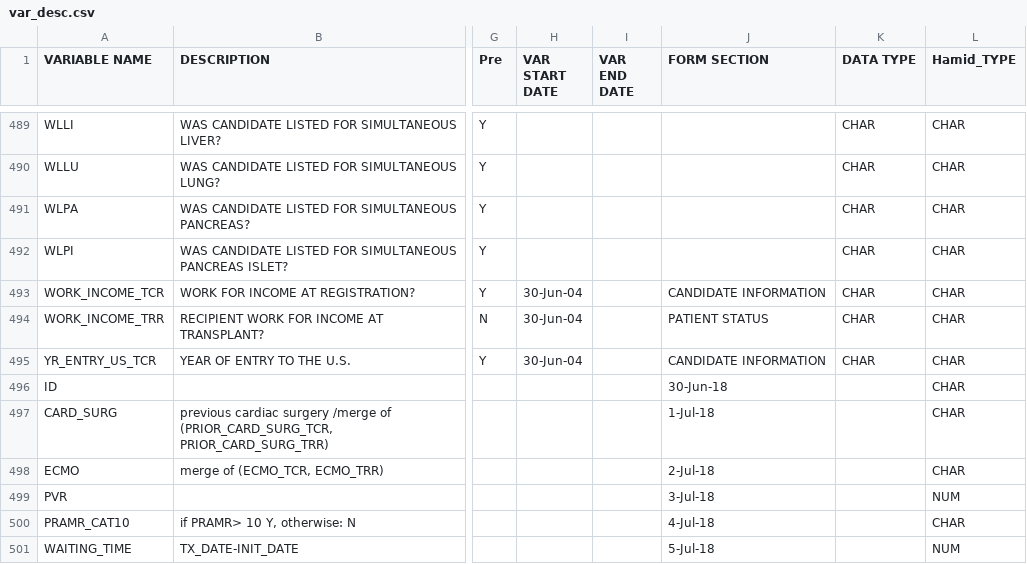
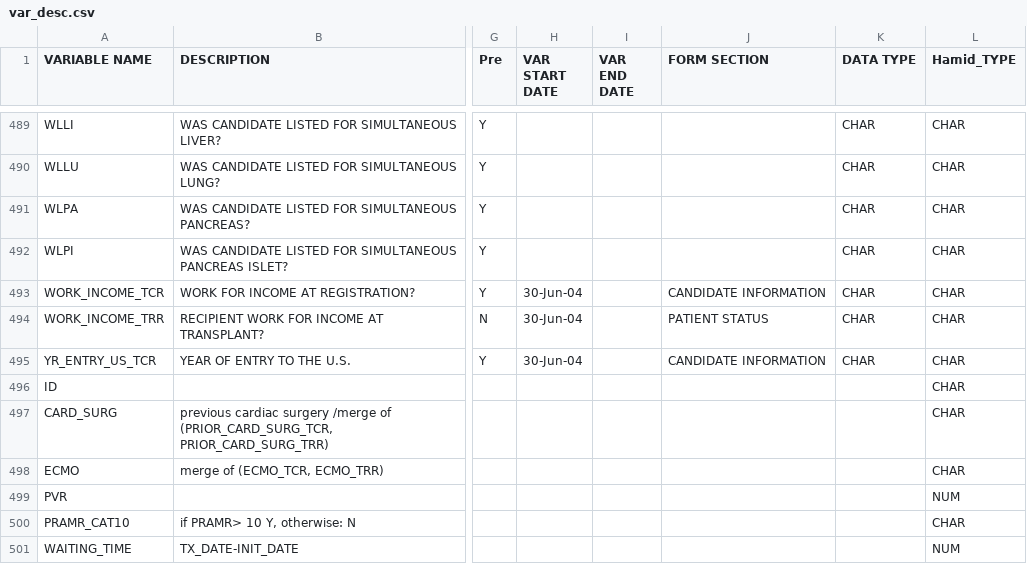
Before and after one commit to hamidahady/transplant, a CSV file: data/var_desc.csv, drawn as a sheet; only a part is shown, gaps mark what is left out; the diff names each change by its address in the sheet, - before the commit and + after, or states it on an @@ line.

```diff
--- a/data/var_desc.csv
+++ b/data/var_desc.csv
-J496 (FORM SECTION): 30-Jun-18
+J496 (FORM SECTION): (empty)
-J497 (FORM SECTION): 1-Jul-18
+J497 (FORM SECTION): (empty)
-J498 (FORM SECTION): 2-Jul-18
+J498 (FORM SECTION): (empty)
-J499 (FORM SECTION): 3-Jul-18
+J499 (FORM SECTION): (empty)
-J500 (FORM SECTION): 4-Jul-18
+J500 (FORM SECTION): (empty)
-J501 (FORM SECTION): 5-Jul-18
+J501 (FORM SECTION): (empty)
```
Also changed, not shown: 1 other file.
